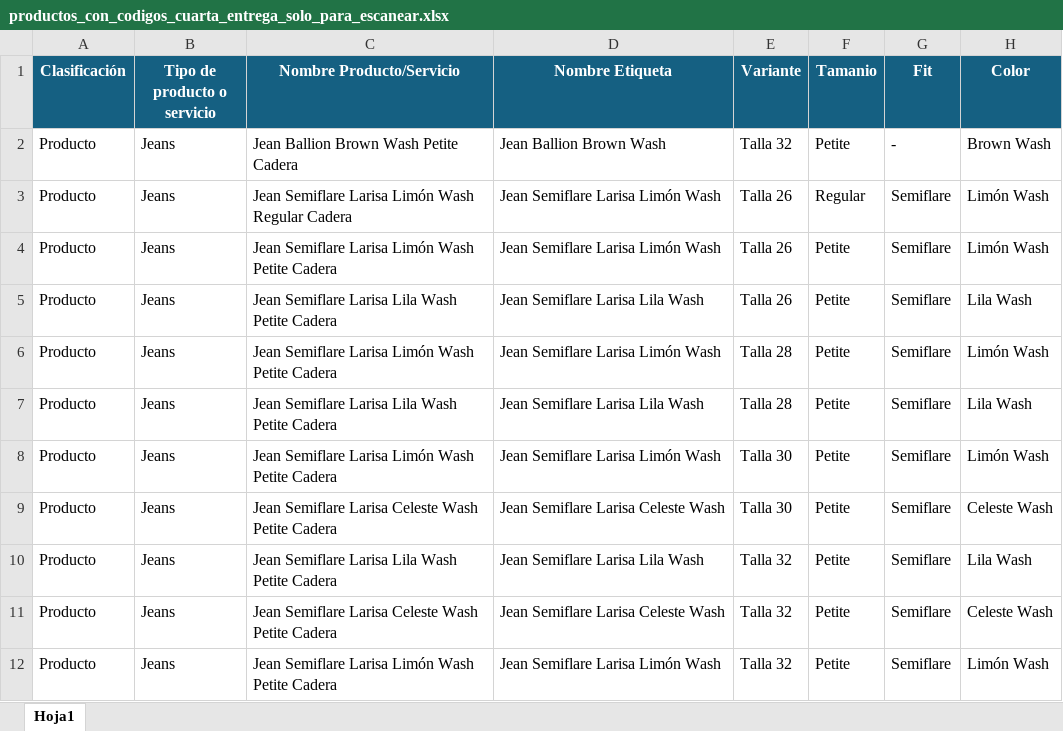
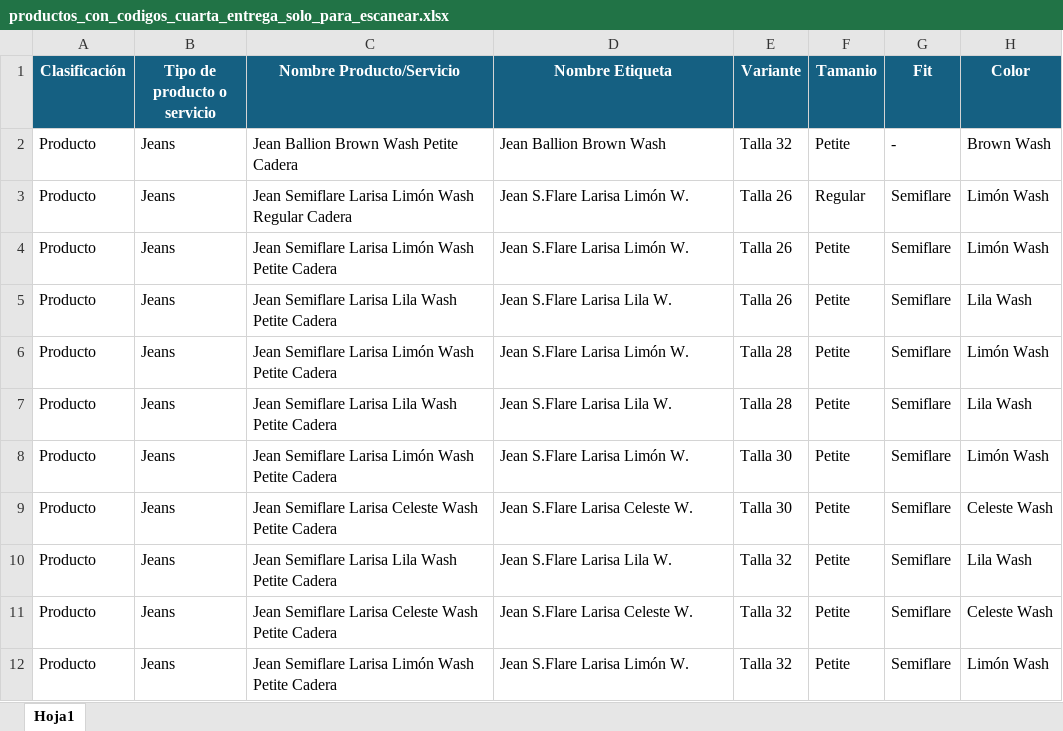
Before and after one commit to programadorlorenzo/oscarlorenzolima-etiquetas, an Excel workbook: data/productos_con_codigos_cuarta_entrega_solo_para_escanear.xlsx, sheet Hoja1, drawn as a sheet; only a part is shown; values as stored, in another font and other column widths than the file's, no borders; the diff names each change by its address in the sheet, - before the commit and + after, or states it on an @@ line.

Commit message:
Update PDF metadata and optimize file size for etiquetas_productos.pdf

```diff
--- a/data/productos_con_codigos_cuarta_entrega_solo_para_escanear.xlsx (sheet Hoja1)
+++ b/data/productos_con_codigos_cuarta_entrega_solo_para_escanear.xlsx (sheet Hoja1)
-D3:D4 (Nombre Etiqueta): Jean Semiflare Larisa Limón Wash
+D3:D4 (Nombre Etiqueta): Jean S.Flare Larisa Limón W.
-D5 (Nombre Etiqueta): Jean Semiflare Larisa Lila Wash
+D5 (Nombre Etiqueta): Jean S.Flare Larisa Lila W.
-D6 (Nombre Etiqueta): Jean Semiflare Larisa Limón Wash
+D6 (Nombre Etiqueta): Jean S.Flare Larisa Limón W.
-D7 (Nombre Etiqueta): Jean Semiflare Larisa Lila Wash
+D7 (Nombre Etiqueta): Jean S.Flare Larisa Lila W.
-D8 (Nombre Etiqueta): Jean Semiflare Larisa Limón Wash
+D8 (Nombre Etiqueta): Jean S.Flare Larisa Limón W.
-D9 (Nombre Etiqueta): Jean Semiflare Larisa Celeste Wash
+D9 (Nombre Etiqueta): Jean S.Flare Larisa Celeste W.
-D10 (Nombre Etiqueta): Jean Semiflare Larisa Lila Wash
+D10 (Nombre Etiqueta): Jean S.Flare Larisa Lila W.
-D11 (Nombre Etiqueta): Jean Semiflare Larisa Celeste Wash
+D11 (Nombre Etiqueta): Jean S.Flare Larisa Celeste W.
-D12 (Nombre Etiqueta): Jean Semiflare Larisa Limón Wash
+D12 (Nombre Etiqueta): Jean S.Flare Larisa Limón W.
```
Also changed, not shown: 1 other file.
